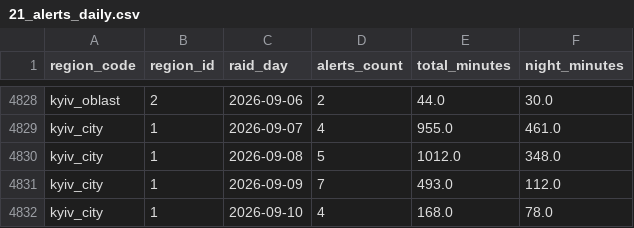
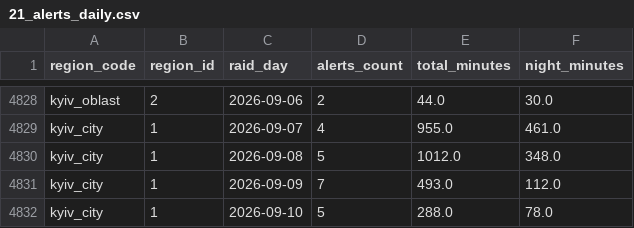
Before and after one commit to yegqr/missiles, a CSV file: data/release/21_alerts_daily.csv, drawn as a sheet; only a part is shown, gaps mark what is left out.

```diff
--- a/data/release/21_alerts_daily.csv
+++ b/data/release/21_alerts_daily.csv
@@ -4831,2 +4831,2 @@ kyiv_city,1,2026-09-08,5,1012.0,348.0
 kyiv_city,1,2026-09-09,7,493.0,112.0
-kyiv_city,1,2026-09-10,4,168.0,78.0
+kyiv_city,1,2026-09-10,5,288.0,78.0
```
Also changed, not shown: data/release/12_readiness_signals.csv, data/release/20_alerts_canonical.csv, 7 other files.
